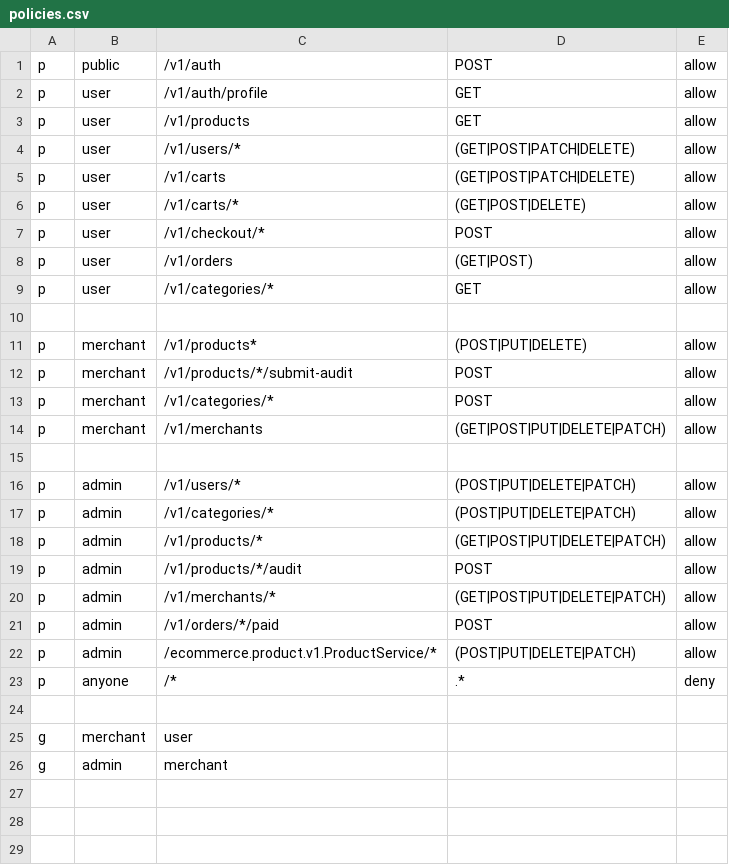
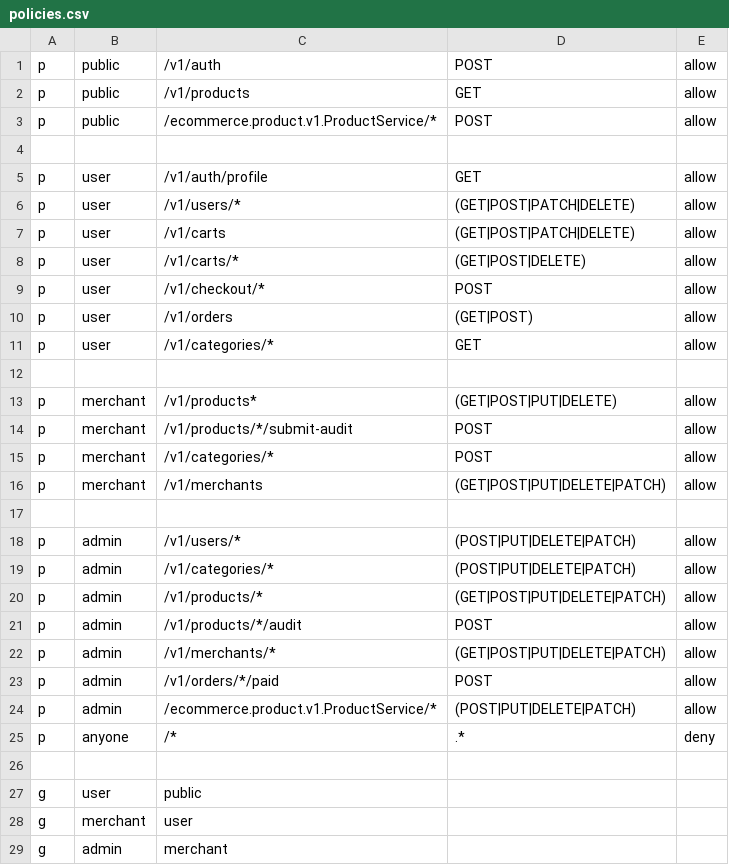
Before and after one commit to sunmery/tiktok-ecommerce-gateway, a CSV file: cmd/gateway/dynamic-config/rbac/policies.csv, drawn as a sheet.

```diff
--- a/cmd/gateway/dynamic-config/rbac/policies.csv
+++ b/cmd/gateway/dynamic-config/rbac/policies.csv
@@ -1,4 +1,6 @@
 p, public, /v1/auth, POST, allow
+p, public, /v1/products, GET, allow
+p, public, /ecommerce.product.v1.ProductService/*, POST, allow
+
 p, user, /v1/auth/profile, GET, allow
-p, user, /v1/products, GET, allow
 p, user, /v1/users/*, (GET|POST|PATCH|DELETE), allow
@@ -10,3 +12,3 @@ p, user, /v1/categories/*, GET, allow
 
-p, merchant, /v1/products*, (POST|PUT|DELETE), allow
+p, merchant, /v1/products*, (GET|POST|PUT|DELETE), allow
 p, merchant, /v1/products/*/submit-audit, POST, allow
@@ -24,2 +26,3 @@ p, anyone, /*, .*, deny
 
+g, user, public
 g, merchant, user
```
Also changed, not shown: 11 other files.
